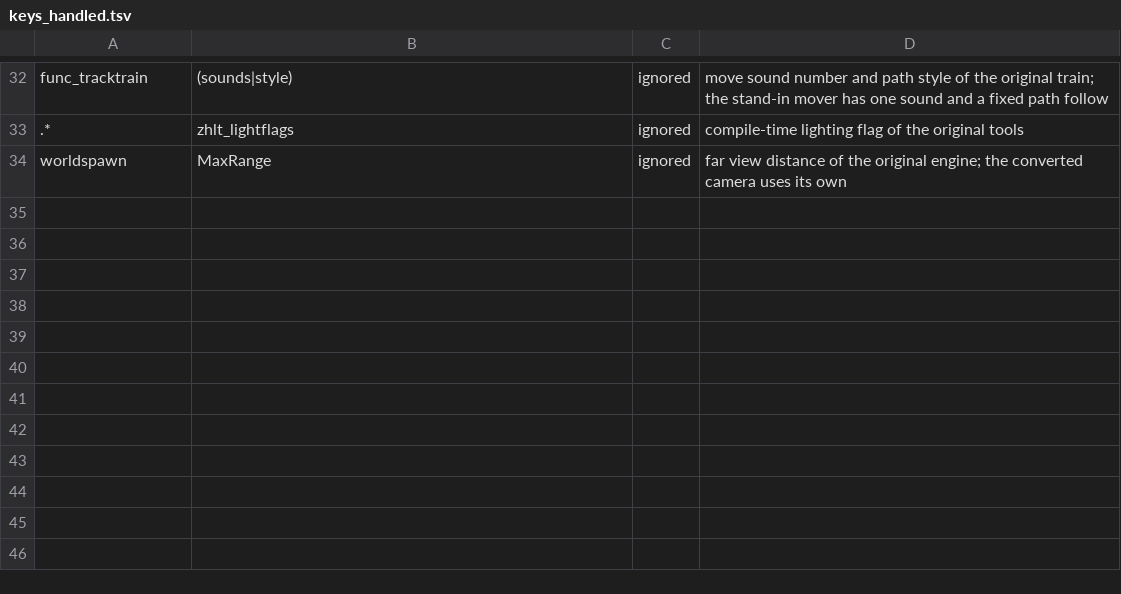
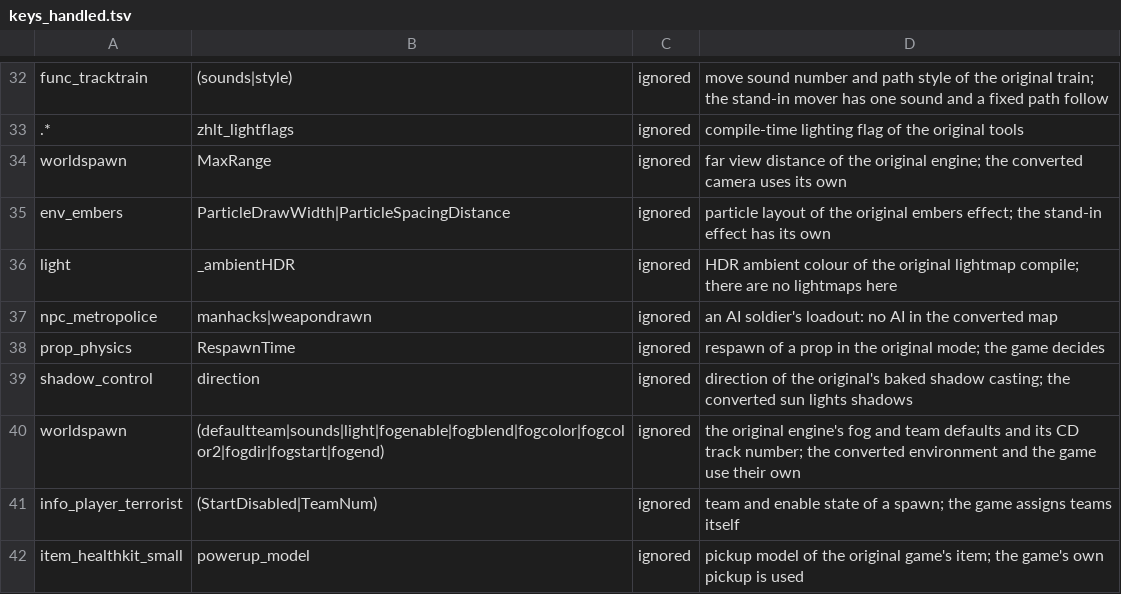
Before and after one commit to modcommunity/dot-map-convert, a TSV file: dotbsp/keys_handled.tsv, drawn as a sheet; only a part is shown, gaps mark what is left out; the diff names each change by its address in the sheet, - before the commit and + after, or states it on an @@ line.

```diff
--- a/dotbsp/keys_handled.tsv
+++ b/dotbsp/keys_handled.tsv
+row 35: env_embers | ParticleDrawWidth|ParticleSpacingDistance | ignored | particle layout of the original embers effect; the stand-in effect has its own
+row 36: light | _ambientHDR | ignored | HDR ambient colour of the original lightmap compile; there are no lightmaps here
+row 37: npc_metropolice | manhacks|weapondrawn | ignored | an AI soldier's loadout: no AI in the converted map
+row 38: prop_physics | RespawnTime | ignored | respawn of a prop in the original mode; the game decides
+row 39: shadow_control | direction | ignored | direction of the original's baked shadow casting; the converted sun lights shadows
+row 40: worldspawn | (defaultteam|sounds|light|fogenable|fogblend|fogcolor|fogcolor2|fogdir|fogstart|fogend) | ignored | the original engine's fog and team defaults and its CD track number; the converted environment and the game use their own
+row 41: info_player_terrorist | (StartDisabled|TeamNum) | ignored | team and enable state of a spawn; the game assigns teams itself
+row 42: item_healthkit_small | powerup_model | ignored | pickup model of the original game's item; the game's own pickup is used
```
Also changed, not shown: dotbsp/free_sounds.tsv, dotbsp/links_dangling.tsv, 7 other files.
